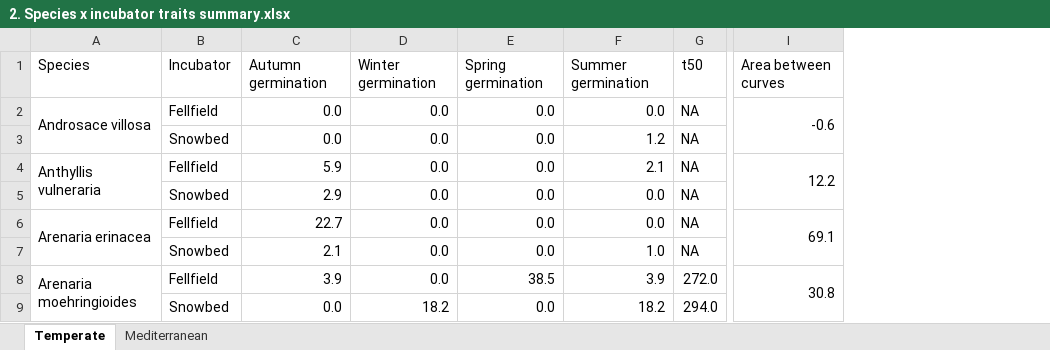
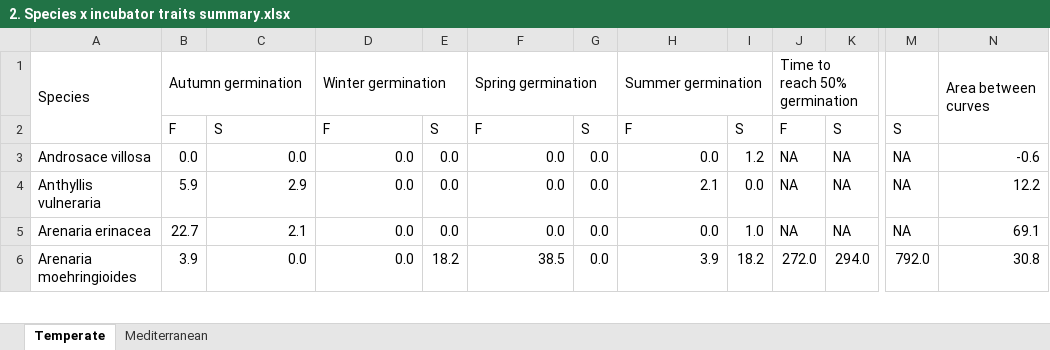
Before and after one commit to clara-espinosa/Germination_phenology, an Excel workbook: results/Tables/2. Species x incubator traits summary.xlsx, sheet Temperate, drawn as a sheet; only a part is shown, gaps mark what is left out; values as stored, in another font and other column widths than the file's, no cell formats; removed rows and columns are numbered as before the commit, all else as after; rows hold the shown columns only; the diff covers the shown part only; the diff names each change by its address in the sheet, - before the commit and + after, or states it on an @@ line.

Commit message:
Last version of figures and tables

```diff
--- a/results/Tables/2. Species x incubator traits summary.xlsx (sheet Temperate)
+++ b/results/Tables/2. Species x incubator traits summary.xlsx (sheet Temperate)
-column B, rows 1-2: Incubator | Fellfield; row 4: Fellfield; row 6: Fellfield; row 8: Fellfield
+column B, row 1: Autumn germination; rows 3-6: 0.0 | 5.9 | 22.7 | 3.9
+column E, rows 3-6: 0.0 | 0.0 | 0.0 | 18.2
+column G, rows 3-6: all 0.0
+column I, rows 3-6: 1.2 | 0.0 | 1.0 | 18.2
+column J, row 1: Time to reach 50% germination; rows 3-6: NA | NA | NA | 272.0
+column M, rows 3-6: NA | NA | NA | 792.0
+A1:A2 merged
-C1: Autumn germination
+C1: (empty)
+D1:E1 merged
+F1:G1 merged
+H1:I1 merged
-K1: t50
+K1: (empty)
+N1:N2 merged
+row 2:  | F | S | F | S | F | S | F | S | F | S | S
-A2:A3 merged
-I2:I3 merged
-row 3:  | Snowbed | 0.0 | 0.0 | 0.0 | 1.2 | NA
-A4:A5 merged
-C4: 5.9
+C4: 2.9
-I4:I5 merged
-row 5:  | Snowbed | 2.9 | 0.0 | 0.0 | 0.0 | NA
-A6:A7 merged
-C5: 22.7
+C5: 2.1
-I6:I7 merged
-row 7:  | Snowbed | 2.1 | 0.0 | 0.0 | 1.0 | NA
-A8:A9 merged
-C6: 3.9
+C6: 0.0
-K6: 272.0
+K6: 294.0
-I8:I9 merged
-row 9:  | Snowbed | 0.0 | 18.2 | 0.0 | 18.2 | 294.0
```
Also changed, not shown: 32 removed rows, 41 edited cells and merged cells elsewhere in this sheet, sheet Mediterranean, cell formats, 55 other files.
